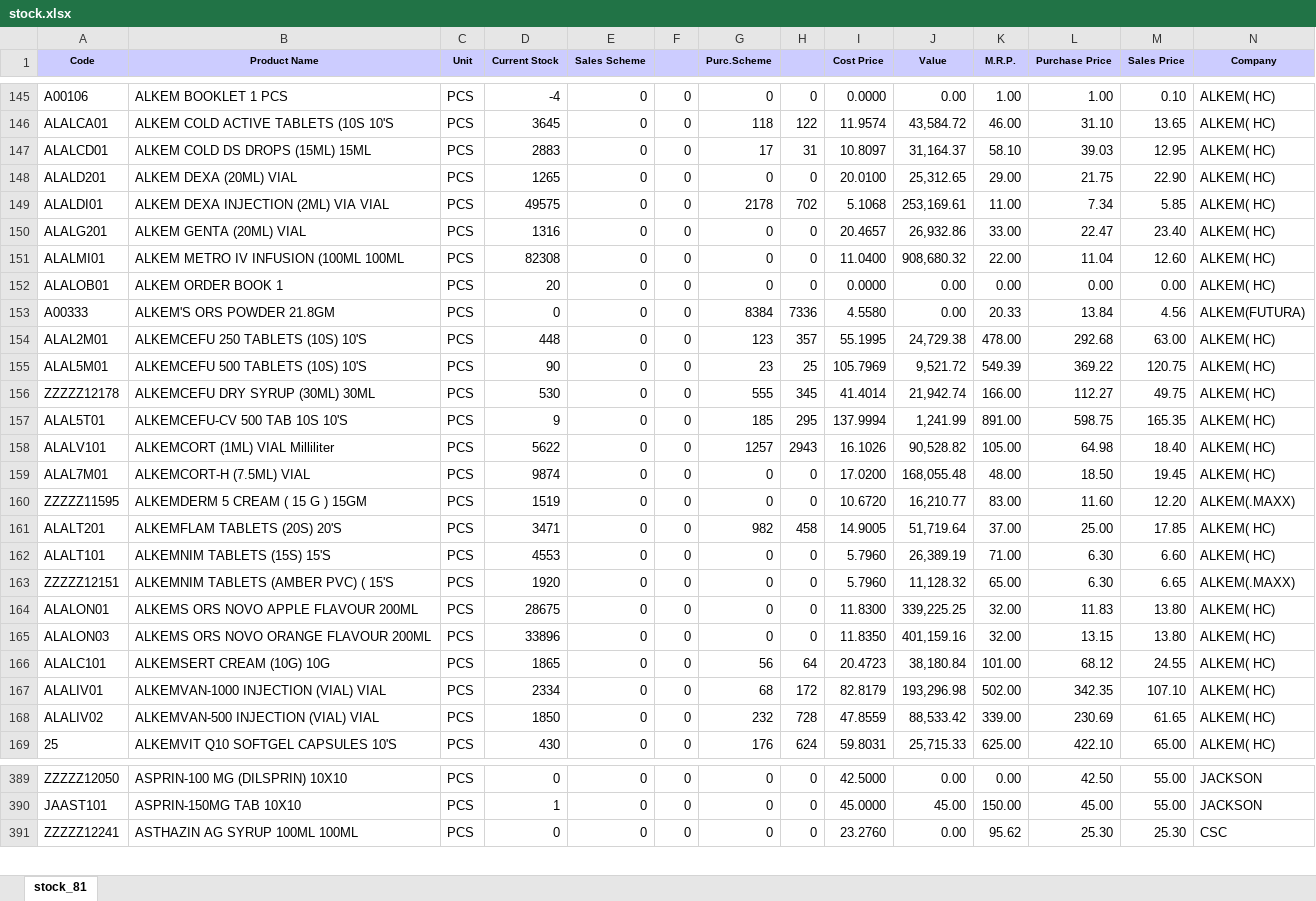
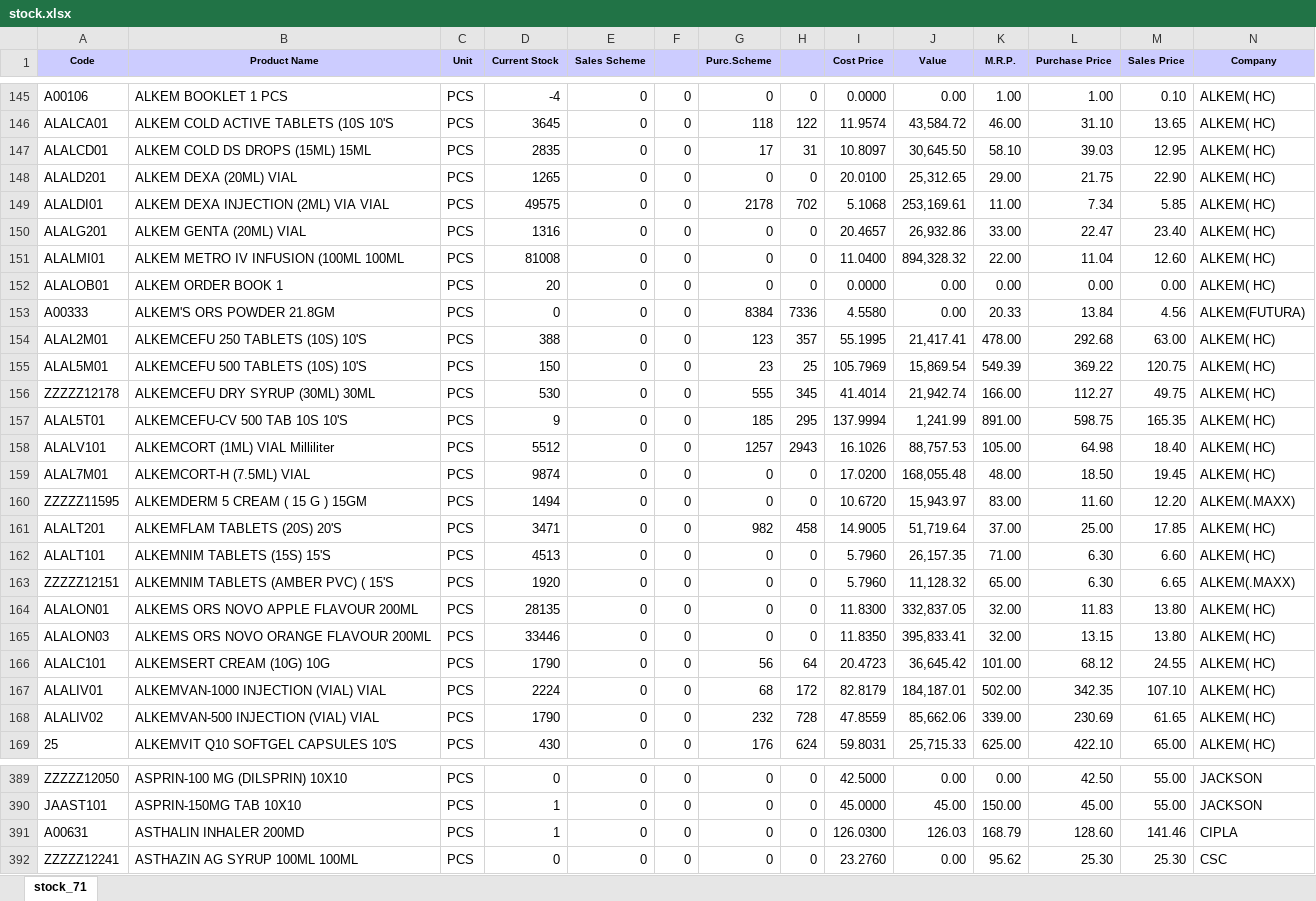
Before and after one commit to ishwarpharma/ishwarone, an Excel workbook: stock.xlsx, sheet stock_71, drawn as a sheet; only a part is shown, gaps mark what is left out; values as stored, in another font and other column widths than the file's, no borders; rows hold the shown columns only; the diff covers the shown part only; the diff names each change by its address in the sheet, - before the commit and + after, or states it on an @@ line.

```diff
--- a/stock.xlsx (sheet stock_71)
+++ b/stock.xlsx (sheet stock_71)
-sheet tab: stock_81
+sheet tab: stock_71
-D147 (Current Stock): 2883
+D147 (Current Stock): 2835
-J147 (Value): 31,164.37
+J147 (Value): 30,645.50
-D151 (Current Stock): 82308
+D151 (Current Stock): 81008
-J151 (Value): 908,680.32
+J151 (Value): 894,328.32
-D154 (Current Stock): 448
+D154 (Current Stock): 388
-J154 (Value): 24,729.38
+J154 (Value): 21,417.41
-D155 (Current Stock): 90
+D155 (Current Stock): 150
-J155 (Value): 9,521.72
+J155 (Value): 15,869.54
-D158 (Current Stock): 5622
+D158 (Current Stock): 5512
-J158 (Value): 90,528.82
+J158 (Value): 88,757.53
-D160 (Current Stock): 1519
+D160 (Current Stock): 1494
-J160 (Value): 16,210.77
+J160 (Value): 15,943.97
-D162 (Current Stock): 4553
+D162 (Current Stock): 4513
-J162 (Value): 26,389.19
+J162 (Value): 26,157.35
-D164 (Current Stock): 28675
+D164 (Current Stock): 28135
-J164 (Value): 339,225.25
+J164 (Value): 332,837.05
-D165 (Current Stock): 33896
+D165 (Current Stock): 33446
-J165 (Value): 401,159.16
+J165 (Value): 395,833.41
-D166 (Current Stock): 1865
+D166 (Current Stock): 1790
-J166 (Value): 38,180.84
+J166 (Value): 36,645.42
-D167 (Current Stock): 2334
+D167 (Current Stock): 2224
-J167 (Value): 193,296.98
+J167 (Value): 184,187.01
-D168 (Current Stock): 1850
+D168 (Current Stock): 1790
-J168 (Value): 88,533.42
+J168 (Value): 85,662.06
+row 391: A00631 | ASTHALIN INHALER 200MD | PCS | 1 | 0 | 0 | 0 | 0 | 126.0300 | 126.03 | 168.79 | 128.60 | 141.46 | CIPLA
```
Also changed, not shown: 1148 edited cells elsewhere in this sheet.
